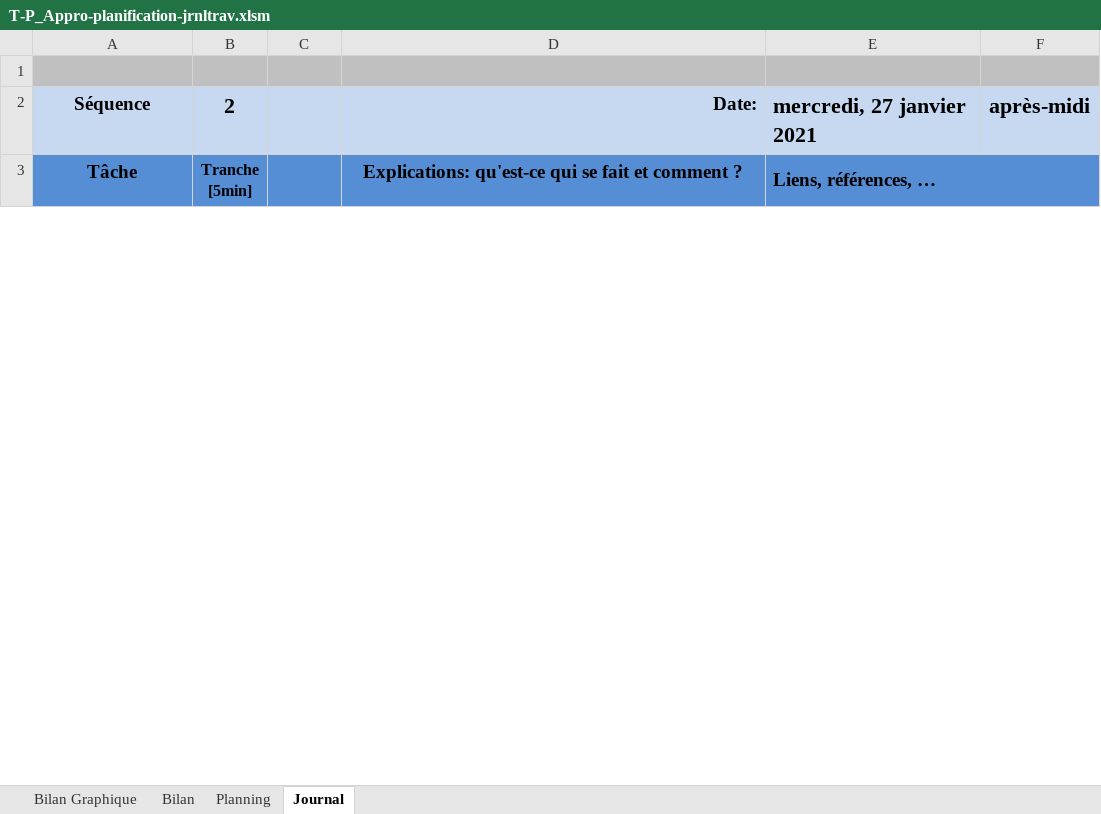
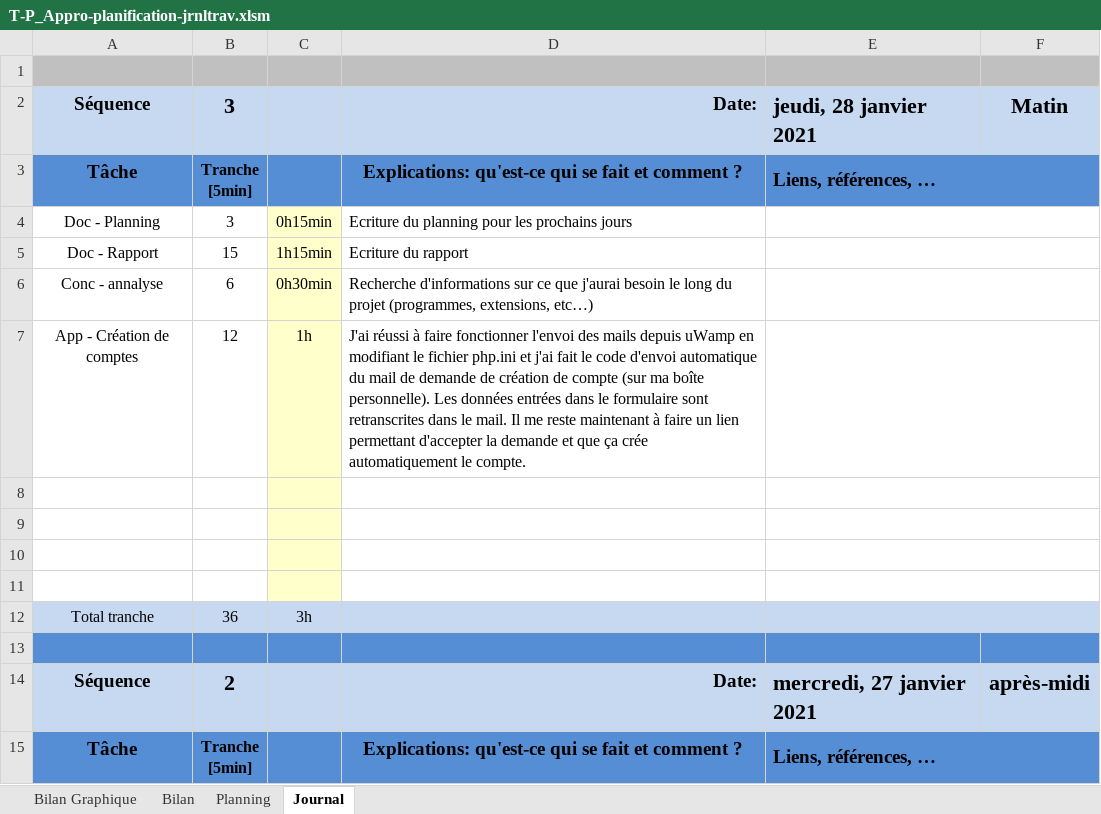
Before and after one commit to SweetDjsnow/TPI_GitHub, an Excel workbook: Documentation/T-P_Appro-planification-jrnltrav.xlsm, sheet Journal, drawn as a sheet; only a part is shown; values as stored, in another font and other column widths than the file's, no borders; charts and pictures and conditional formats not drawn; 1 other sheet too large or unreadable and not compared; ↵ is a line break in a cell; the diff names each change by its address in the sheet, - before the commit and + after, or states it on an @@ line.

Commit message:
jdtv

```diff
--- a/Documentation/T-P_Appro-planification-jrnltrav.xlsm (sheet Journal)
+++ b/Documentation/T-P_Appro-planification-jrnltrav.xlsm (sheet Journal)
+row 2: Séquence | 3 |  | Date: | jeudi, 28 janvier 2021 | Matin
+row 3: Tâche | Tranche ↵ [5min] |  | Explications: qu'est-ce qui se fait et comment ? | Liens, références, …
+row 4: Doc - Planning | 3 | 0h15min | Ecriture du planning pour les prochains jours
+row 5: Doc - Rapport | 15 | 1h15min | Ecriture du rapport
+row 6: Conc - annalyse | 6 | 0h30min | Recherche d'informations sur ce que j'aurai besoin le long du projet (programmes, extensions, etc…)
+row 7: App - Création de comptes | 12 | 1h | J'ai réussi à faire fonctionner l'envoi des mails depuis uWamp en modifiant le fichier php.ini et j'ai fait le code d'envoi automatique du mail de demande de création de compte (sur ma boîte personnelle). Les données entrées dans le formulaire sont retranscrites dans le mail. Il me reste maintenant à faire un lien permettant d'accepter la demande et que ça crée automatiquement le compte.
+row 8: (empty)
+row 9: (empty)
+row 10: (empty)
+row 11: (empty)
+row 12: Total tranche | 36 | 3h
+row 13: (empty)
```
Also changed, not shown: charts or pictures.
